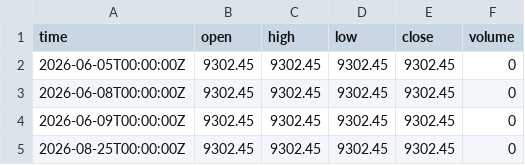
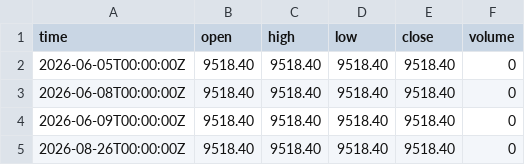
Before and after one commit to shahparth805/nse-delivery-bot, a CSV file: delivery_database.csv, drawn as a sheet.

```diff
--- a/delivery_database.csv
+++ b/delivery_database.csv
@@ -1,5 +1,5 @@
 time,open,high,low,close,volume
-2026-06-05T00:00:00Z,9302.45,9302.45,9302.45,9302.45,0
-2026-06-08T00:00:00Z,9302.45,9302.45,9302.45,9302.45,0
-2026-06-09T00:00:00Z,9302.45,9302.45,9302.45,9302.45,0
-2026-08-25T00:00:00Z,9302.45,9302.45,9302.45,9302.45,0
+2026-06-05T00:00:00Z,9518.40,9518.40,9518.40,9518.40,0
+2026-06-08T00:00:00Z,9518.40,9518.40,9518.40,9518.40,0
+2026-06-09T00:00:00Z,9518.40,9518.40,9518.40,9518.40,0
+2026-08-26T00:00:00Z,9518.40,9518.40,9518.40,9518.40,0
```
